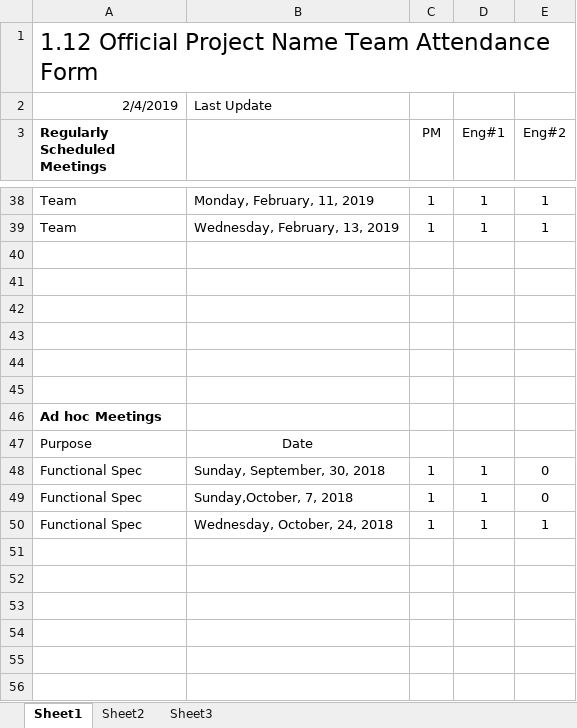
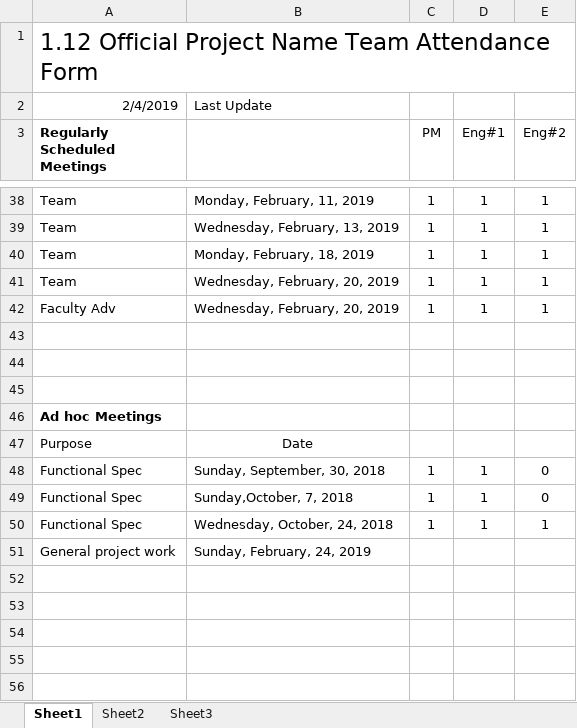
Before and after one commit to ZSchneiderman/SDR-Senior-Design, an Excel workbook: docs/Team Meeting Attendance Form _Software Defined Radio_.xlsx, sheet Sheet1, drawn as a sheet; only a part is shown, gaps mark what is left out; values as stored, in another font and other column widths than the file's, no borders; the diff names each change by its address in the sheet, - before the commit and + after, or states it on an @@ line.

```diff
--- a/docs/Team Meeting Attendance Form _Software Defined Radio_.xlsx (sheet Sheet1)
+++ b/docs/Team Meeting Attendance Form _Software Defined Radio_.xlsx (sheet Sheet1)
-row 40: (empty)
+row 40: Team | Monday, February, 18, 2019 | 1 | 1 | 1
-row 41: (empty)
+row 41: Team | Wednesday, February, 20, 2019 | 1 | 1 | 1
-row 42: (empty)
+row 42: Faculty Adv | Wednesday, February, 20, 2019 | 1 | 1 | 1
-row 51: (empty)
+row 51: General project work | Sunday, February, 24, 2019
```
Also changed, not shown: docs/Weekly_Project_Schedule_Software_Defined_Radio.xlsx.
